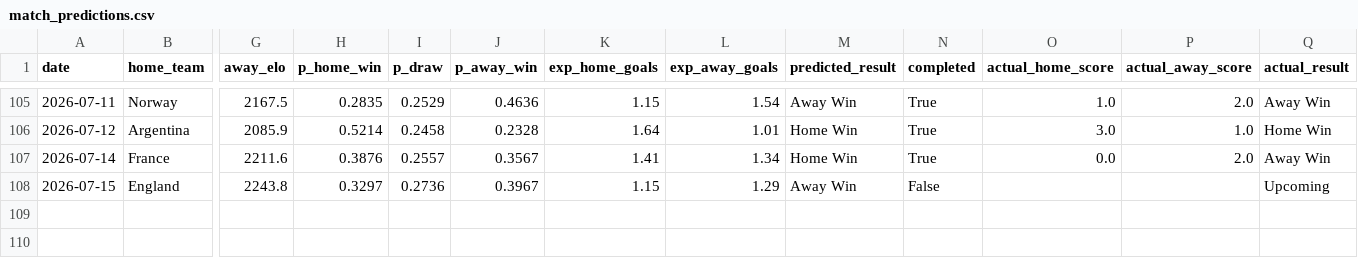
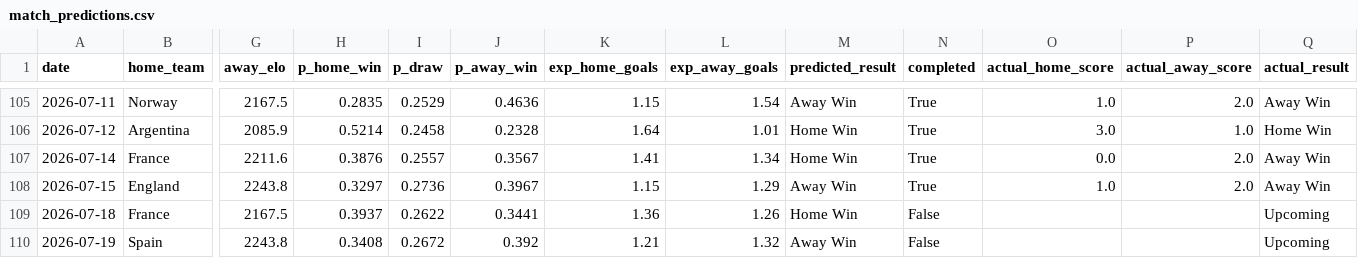
Before and after one commit to AmeyaPatil1989/fifa-2026-predictor, a CSV file: output/match_predictions.csv, drawn as a sheet; only a part is shown, gaps mark what is left out; rows hold the shown columns only; the diff covers the shown part only; the diff names each change by its address in the sheet, - before the commit and + after, or states it on an @@ line.

```diff
--- a/output/match_predictions.csv
+++ b/output/match_predictions.csv
-N108 (completed): False
+N108 (completed): True
-O108 (actual_home_score): (empty)
+O108 (actual_home_score): 1.0
-P108 (actual_away_score): (empty)
+P108 (actual_away_score): 2.0
-Q108 (actual_result): Upcoming
+Q108 (actual_result): Away Win
+row 109: 2026-07-18 | France | 2167.5 | 0.3937 | 0.2622 | 0.3441 | 1.36 | 1.26 | Home Win | False |  |  | Upcoming
+row 110: 2026-07-19 | Spain | 2243.8 | 0.3408 | 0.2672 | 0.392 | 1.21 | 1.32 | Away Win | False |  |  | Upcoming
```
Also changed, not shown: 28 moved rows elsewhere in this file, output/tournament_probabilities.csv.
